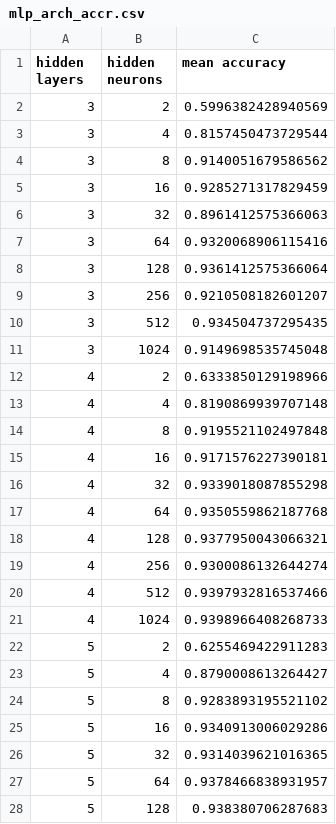
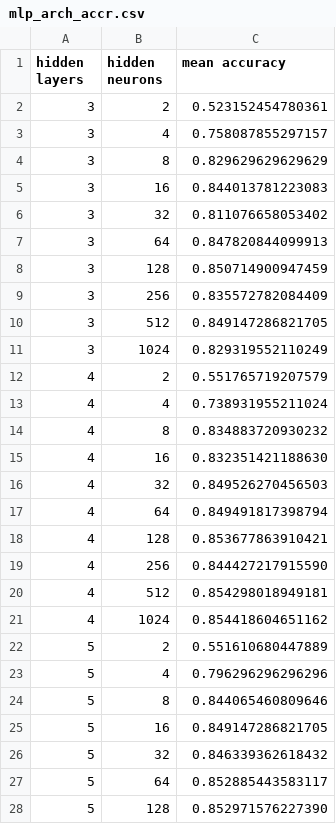
Before and after one commit to sklim84/lec-machine-learning, a CSV file: midterm_report/results/mlp_arch_accr.csv, drawn as a sheet; only a part is shown; the diff covers the shown part only.

```diff
--- a/midterm_report/results/mlp_arch_accr.csv
+++ b/midterm_report/results/mlp_arch_accr.csv
@@ -1,28 +1,28 @@
 hidden layers,hidden neurons,mean accuracy
-3,2,0.5996382428940569
-3,4,0.8157450473729544
-3,8,0.9140051679586562
-3,16,0.9285271317829459
-3,32,0.8961412575366063
-3,64,0.9320068906115416
-3,128,0.9361412575366064
-3,256,0.9210508182601207
-3,512,0.934504737295435
-3,1024,0.9149698535745048
-4,2,0.6333850129198966
-4,4,0.8190869939707148
-4,8,0.9195521102497848
-4,16,0.9171576227390181
-4,32,0.9339018087855298
-4,64,0.9350559862187768
-4,128,0.9377950043066321
-4,256,0.9300086132644274
-4,512,0.9397932816537466
-4,1024,0.9398966408268733
-5,2,0.6255469422911283
-5,4,0.8790008613264427
-5,8,0.9283893195521102
-5,16,0.9340913006029286
-5,32,0.9314039621016365
-5,64,0.9378466838931957
-5,128,0.938380706287683
+3,2,0.523152454780361
+3,4,0.758087855297157
+3,8,0.829629629629629
+3,16,0.844013781223083
+3,32,0.811076658053402
+3,64,0.847820844099913
+3,128,0.850714900947459
+3,256,0.835572782084409
+3,512,0.849147286821705
+3,1024,0.829319552110249
+4,2,0.551765719207579
+4,4,0.738931955211024
+4,8,0.834883720930232
+4,16,0.832351421188630
+4,32,0.849526270456503
+4,64,0.849491817398794
+4,128,0.853677863910421
+4,256,0.844427217915590
+4,512,0.854298018949181
+4,1024,0.854418604651162
+5,2,0.551610680447889
+5,4,0.796296296296296
+5,8,0.844065460809646
+5,16,0.849147286821705
+5,32,0.846339362618432
+5,64,0.852885443583117
+5,128,0.852971576227390
```
Also changed, not shown: 3 edited cells elsewhere in this file, 1 other file.
